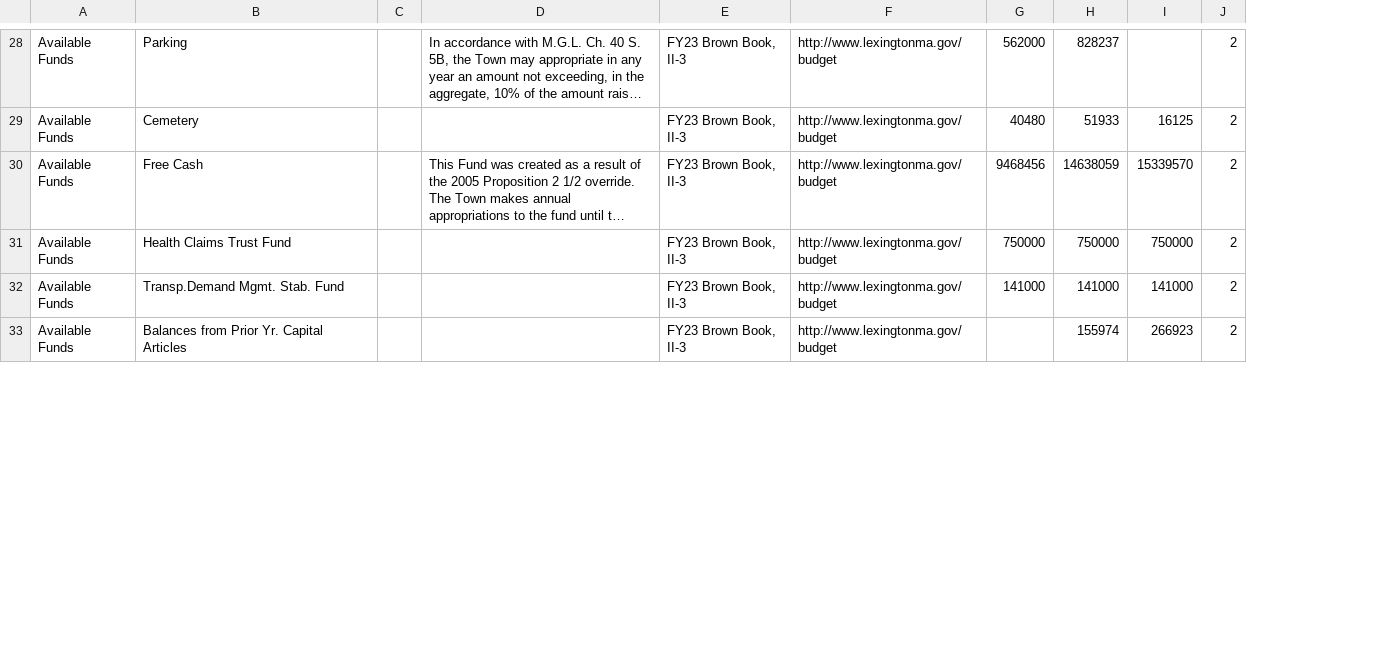
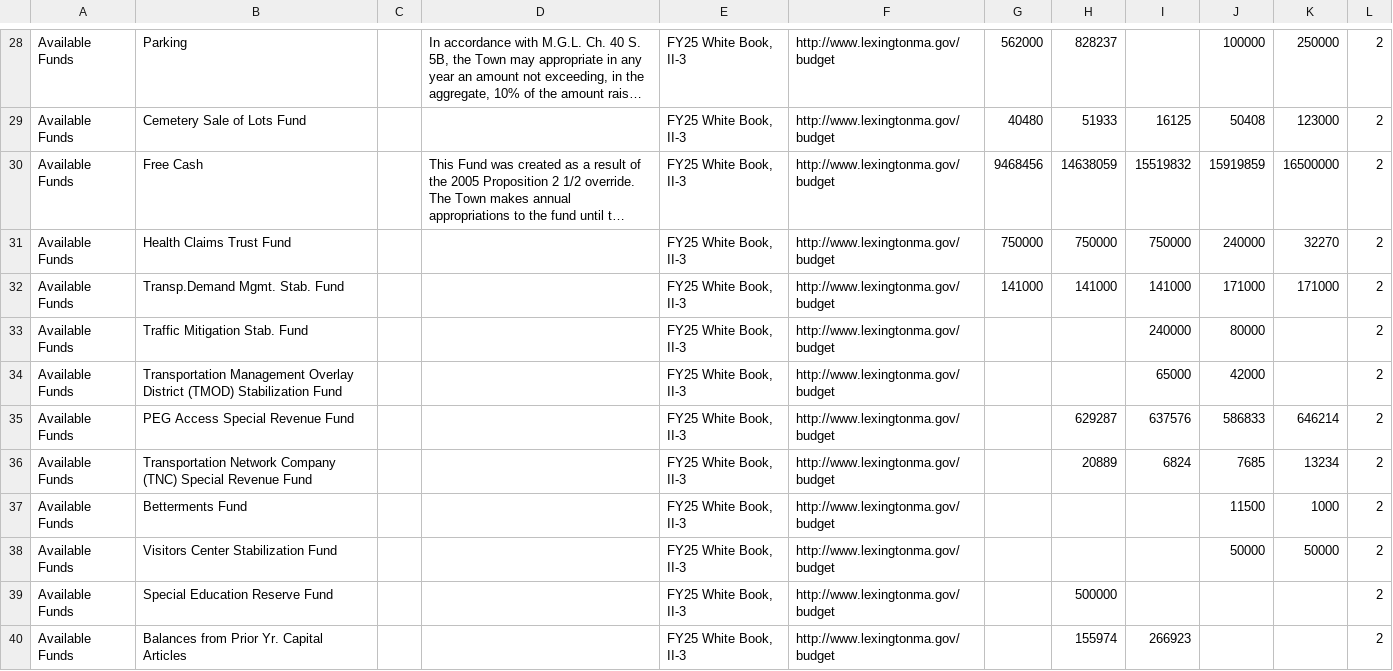
Before and after one commit to Project-Minuteman/Visual-Town-Budget, a CSV file: src/httpdocs/data/revenues.csv, drawn as a sheet; only a part is shown, gaps mark what is left out; long unchanged cells end in …; removed rows and columns are numbered as before the commit, all else as after; the diff covers the shown part only; the diff names each change by its address in the sheet, - before the commit and + after, or states it on an @@ line.

Commit message:
Update Revenue and Funds for FY24 and FY25

```diff
--- a/src/httpdocs/data/revenues.csv
+++ b/src/httpdocs/data/revenues.csv
-column E, rows 28-33: all FY23 Brown Book, II-3
+column E, rows 28-32: all FY25 White Book, II-3; row 40: FY25 White Book, II-3
+column J, rows 28-32: 100000 | 50408 | 15919859 | 240000 | 171000
+column K, rows 28-32: 250000 | 123000 | 16500000 | 32270 | 171000
-B29: Cemetery
+B29: Cemetery Sale of Lots Fund
-I30: 15339570
+I30: 15519832
+row 33: Available Funds | Traffic Mitigation Stab. Fund |  |  | FY25 White Book, II-3 | http://www.lexingtonma.gov/budget |  |  | 240000 | 80000 |  | 2
+row 34: Available Funds | Transportation Management Overlay District (TMOD) Stabilization Fund |  |  | FY25 White Book, II-3 | http://www.lexingtonma.gov/budget |  |  | 65000 | 42000 |  | 2
+row 35: Available Funds | PEG Access Special Revenue Fund |  |  | FY25 White Book, II-3 | http://www.lexingtonma.gov/budget |  | 629287 | 637576 | 586833 | 646214 | 2
+row 36: Available Funds | Transportation Network Company (TNC) Special Revenue Fund |  |  | FY25 White Book, II-3 | http://www.lexingtonma.gov/budget |  | 20889 | 6824 | 7685 | 13234 | 2
+row 37: Available Funds | Betterments Fund |  |  | FY25 White Book, II-3 | http://www.lexingtonma.gov/budget |  |  |  | 11500 | 1000 | 2
+row 38: Available Funds | Visitors Center Stabilization Fund |  |  | FY25 White Book, II-3 | http://www.lexingtonma.gov/budget |  |  |  | 50000 | 50000 | 2
+row 39: Available Funds | Special Education Reserve Fund |  |  | FY25 White Book, II-3 | http://www.lexingtonma.gov/budget |  | 500000 |  |  |  | 2
```
Also changed, not shown: 1 added row, 3 removed rows and 37 edited cells elsewhere in this file, src/httpdocs/data/funds.csv, 6 other files.
